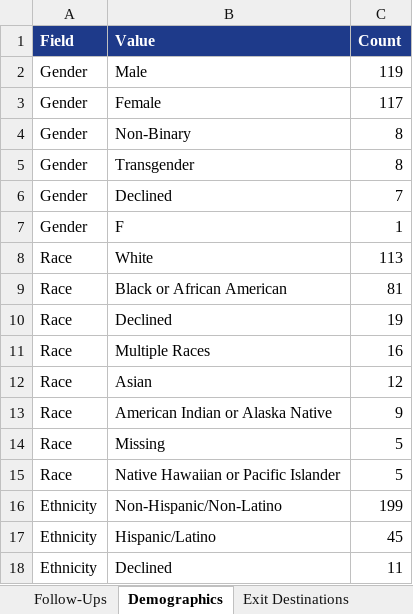
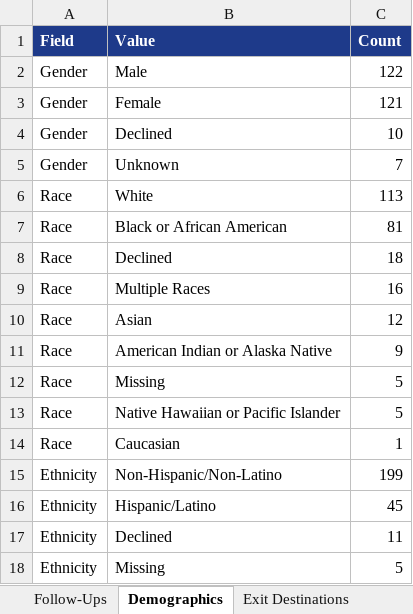
Before and after one commit to stve099/Grant-Data-Quality-Reporting-Assistant, an Excel workbook: examples/analytics_summary.xlsx, sheet Demographics, drawn as a sheet; only a part is shown; the shorter side is filled out with more unchanged rows; values as stored, in another font and other column widths than the file's, no borders; removed rows and columns are numbered as before the commit, all else as after; the diff names each change by its address in the sheet, - before the commit and + after, or states it on an @@ line.

```diff
--- a/examples/analytics_summary.xlsx (sheet Demographics)
+++ b/examples/analytics_summary.xlsx (sheet Demographics)
-C2 (Count): 119
+C2 (Count): 122
-C3 (Count): 117
+C3 (Count): 121
-row 4: Gender | Non-Binary | 8
-B4 (Value): Transgender
+B4 (Value): Declined
-C4 (Count): 8
+C4 (Count): 10
-B5 (Value): Declined
+B5 (Value): Unknown
-row 7: Gender | F | 1
-C8 (Count): 19
+C8 (Count): 18
+row 14: Race | Caucasian | 1
```
Also changed, not shown: examples/audit_workbook.xlsx, sample_data/housing_program_clean.xlsx, 14 other files.
